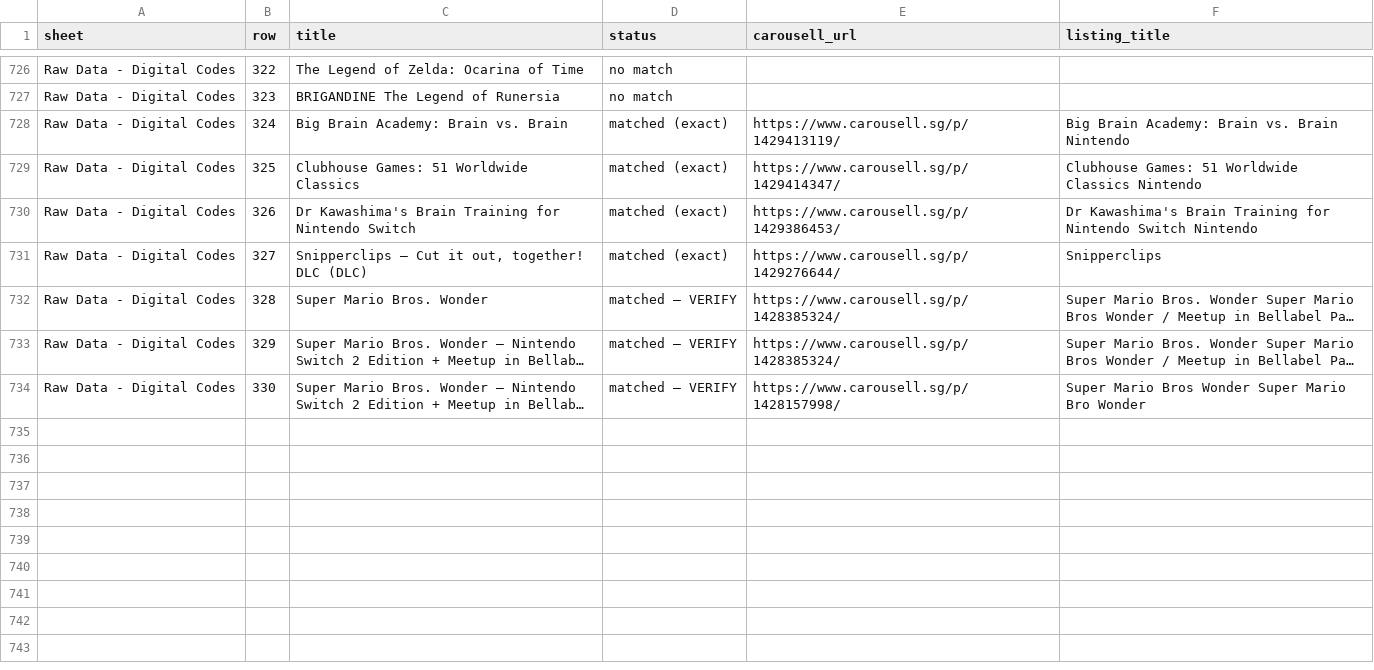
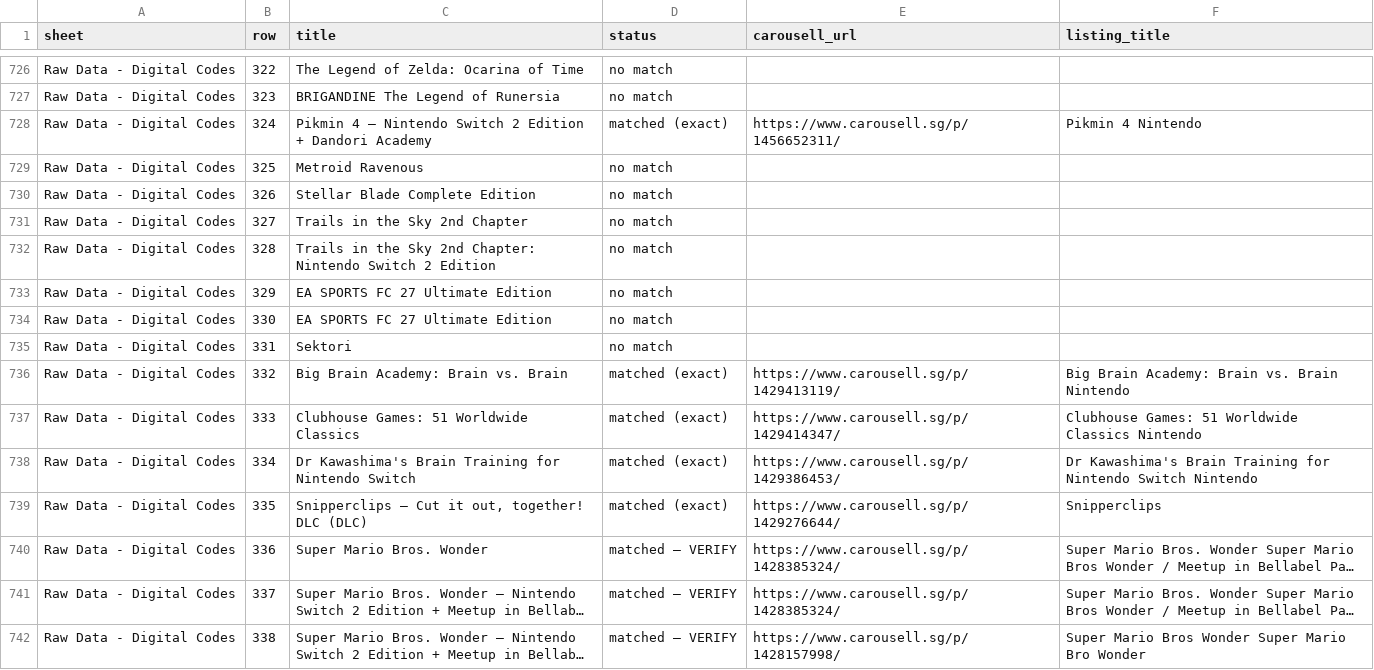
Before and after one commit to imbbloh/game-catalog, a CSV file: carousell-urls.csv, drawn as a sheet; only a part is shown, gaps mark what is left out; long unchanged cells end in …; addresses are those after the commit; the diff names each change by its address in the sheet, - before the commit and + after, or states it on an @@ line.

```diff
--- a/carousell-urls.csv
+++ b/carousell-urls.csv
-C728 (title): Big Brain Academy: Brain vs. Brain
+C728 (title): Pikmin 4 – Nintendo Switch 2 Edition + Dandori Academy
-E728 (carousell_url): https://www.carousell.sg/p/1429413119/
+E728 (carousell_url): https://www.carousell.sg/p/1456652311/
-F728 (listing_title): Big Brain Academy: Brain vs. Brain Nintendo
+F728 (listing_title): Pikmin 4 Nintendo
-C729 (title): Clubhouse Games: 51 Worldwide Classics
+C729 (title): Metroid Ravenous
-D729:D731 (status): matched (exact)
+D729:D731 (status): no match
-E729 (carousell_url): https://www.carousell.sg/p/1429414347/
+E729 (carousell_url): (empty)
-F729 (listing_title): Clubhouse Games: 51 Worldwide Classics Nintendo
+F729 (listing_title): (empty)
-C730 (title): Dr Kawashima's Brain Training for Nintendo Switch
+C730 (title): Stellar Blade Complete Edition
-E730 (carousell_url): https://www.carousell.sg/p/1429386453/
+E730 (carousell_url): (empty)
-F730 (listing_title): Dr Kawashima's Brain Training for Nintendo Switch Nintendo
+F730 (listing_title): (empty)
-C731 (title): Snipperclips – Cut it out, together! DLC (DLC)
+C731 (title): Trails in the Sky 2nd Chapter
-E731 (carousell_url): https://www.carousell.sg/p/1429276644/
+E731 (carousell_url): (empty)
-F731 (listing_title): Snipperclips
+F731 (listing_title): (empty)
+row 732: Raw Data - Digital Codes | 328 | Trails in the Sky 2nd Chapter: Nintendo Switch 2 Edition | no match
+row 733: Raw Data - Digital Codes | 329 | EA SPORTS FC 27 Ultimate Edition | no match
+row 734: Raw Data - Digital Codes | 330 | EA SPORTS FC 27 Ultimate Edition | no match
+row 735: Raw Data - Digital Codes | 331 | Sektori | no match
+row 736: Raw Data - Digital Codes | 332 | Big Brain Academy: Brain vs. Brain | matched (exact) | https://www.carousell.sg/p/1429413119/ | Big Brain Academy: Brain vs. Brain Nintendo
+row 737: Raw Data - Digital Codes | 333 | Clubhouse Games: 51 Worldwide Classics | matched (exact) | https://www.carousell.sg/p/1429414347/ | Clubhouse Games: 51 Worldwide Classics Nintendo
+row 738: Raw Data - Digital Codes | 334 | Dr Kawashima's Brain Training for Nintendo Switch | matched (exact) | https://www.carousell.sg/p/1429386453/ | Dr Kawashima's Brain Training for Nintendo Switch Nintendo
+row 739: Raw Data - Digital Codes | 335 | Snipperclips – Cut it out, together! DLC (DLC) | matched (exact) | https://www.carousell.sg/p/1429276644/ | Snipperclips
-B740 (row): 328
+B740 (row): 336
-B741 (row): 329
+B741 (row): 337
-B742 (row): 330
+B742 (row): 338
```
Also changed, not shown: carousell-urls-digital-codes.tsv, 1 other file.
